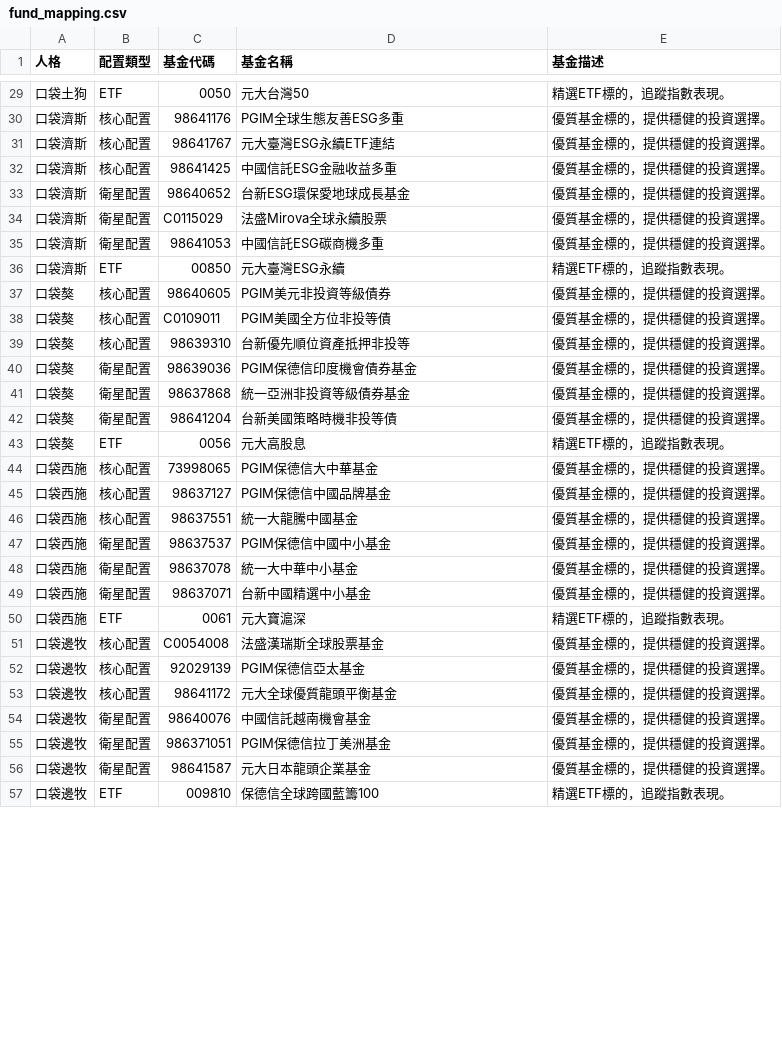
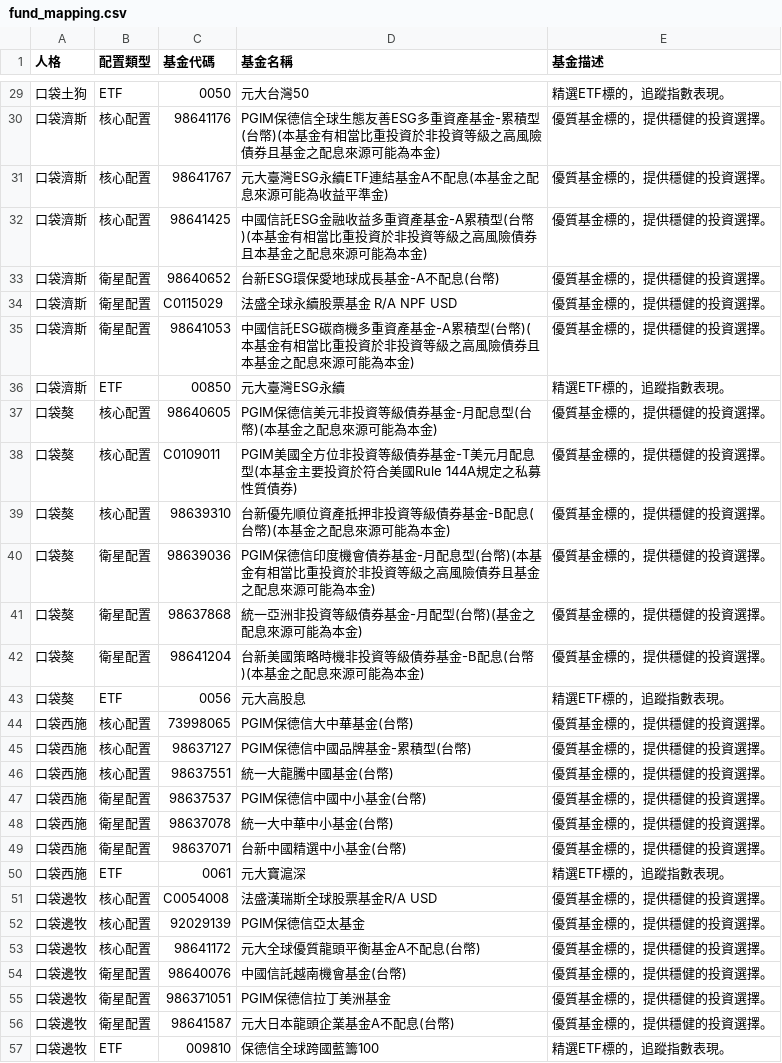
Before and after one commit to jerryhung-report/test30v2, a CSV file: public/fund_mapping.csv, drawn as a sheet; only a part is shown, gaps mark what is left out; the diff covers the shown part only.

```diff
--- a/public/fund_mapping.csv
+++ b/public/fund_mapping.csv
@@ -29,29 +29,29 @@
 口袋土狗,ETF,0050,元大台灣50,"精選ETF標的，追蹤指數表現。"
-口袋濟斯,核心配置,98641176,PGIM全球生態友善ESG多重,"優質基金標的，提供穩健的投資選擇。"
-口袋濟斯,核心配置,98641767,元大臺灣ESG永續ETF連結,"優質基金標的，提供穩健的投資選擇。"
-口袋濟斯,核心配置,98641425,中國信託ESG金融收益多重,"優質基金標的，提供穩健的投資選擇。"
-口袋濟斯,衛星配置,98640652,台新ESG環保愛地球成長基金,"優質基金標的，提供穩健的投資選擇。"
-口袋濟斯,衛星配置,C0115029,法盛Mirova全球永續股票,"優質基金標的，提供穩健的投資選擇。"
-口袋濟斯,衛星配置,98641053,中國信託ESG碳商機多重,"優質基金標的，提供穩健的投資選擇。"
+口袋濟斯,核心配置,98641176,PGIM保德信全球生態友善ESG多重資產基金-累積型(台幣)(本基金有相當比重投資於非投資等級之高風險債券且基金之配息來源可能為本金),"優質基金標的，提供穩健的投資選擇。"
+口袋濟斯,核心配置,98641767,元大臺灣ESG永續ETF連結基金A不配息(本基金之配息來源可能為收益平準金),"優質基金標的，提供穩健的投資選擇。"
+口袋濟斯,核心配置,98641425,中國信託ESG金融收益多重資產基金-A累積型(台幣)(本基金有相當比重投資於非投資等級之高風險債券且本基金之配息來源可能為本金),"優質基金標的，提供穩健的投資選擇。"
+口袋濟斯,衛星配置,98640652,台新ESG環保愛地球成長基金-A不配息(台幣),"優質基金標的，提供穩健的投資選擇。"
+口袋濟斯,衛星配置,C0115029,法盛全球永續股票基金 R/A NPF USD,"優質基金標的，提供穩健的投資選擇。"
+口袋濟斯,衛星配置,98641053,中國信託ESG碳商機多重資產基金-A累積型(台幣)(本基金有相當比重投資於非投資等級之高風險債券且本基金之配息來源可能為本金),"優質基金標的，提供穩健的投資選擇。"
 口袋濟斯,ETF,00850,元大臺灣ESG永續,"精選ETF標的，追蹤指數表現。"
-口袋獒,核心配置,98640605,PGIM美元非投資等級債券,"優質基金標的，提供穩健的投資選擇。"
-口袋獒,核心配置,C0109011,PGIM美國全方位非投等債,"優質基金標的，提供穩健的投資選擇。"
-口袋獒,核心配置,98639310,台新優先順位資產抵押非投等,"優質基金標的，提供穩健的投資選擇。"
-口袋獒,衛星配置,98639036,PGIM保德信印度機會債券基金,"優質基金標的，提供穩健的投資選擇。"
-口袋獒,衛星配置,98637868,統一亞洲非投資等級債券基金,"優質基金標的，提供穩健的投資選擇。"
-口袋獒,衛星配置,98641204,台新美國策略時機非投等債,"優質基金標的，提供穩健的投資選擇。"
+口袋獒,核心配置,98640605,PGIM保德信美元非投資等級債券基金-月配息型(台幣)(本基金之配息來源可能為本金),"優質基金標的，提供穩健的投資選擇。"
+口袋獒,核心配置,C0109011,PGIM美國全方位非投資等級債券基金-T美元月配息型(本基金主要投資於符合美國Rule 144A規定之私募性質債券),"優質基金標的，提供穩健的投資選擇。"
+口袋獒,核心配置,98639310,台新優先順位資產抵押非投資等級債券基金-B配息(台幣)(本基金之配息來源可能為本金),"優質基金標的，提供穩健的投資選擇。"
+口袋獒,衛星配置,98639036,PGIM保德信印度機會債券基金-月配息型(台幣)(本基金有相當比重投資於非投資等級之高風險債券且基金之配息來源可能為本金),"優質基金標的，提供穩健的投資選擇。"
+口袋獒,衛星配置,98637868,統一亞洲非投資等級債券基金-月配型(台幣)(基金之配息來源可能為本金),"優質基金標的，提供穩健的投資選擇。"
+口袋獒,衛星配置,98641204,台新美國策略時機非投資等級債券基金-B配息(台幣)(本基金之配息來源可能為本金),"優質基金標的，提供穩健的投資選擇。"
 口袋獒,ETF,0056,元大高股息,"精選ETF標的，追蹤指數表現。"
-口袋西施,核心配置,73998065,PGIM保德信大中華基金,"優質基金標的，提供穩健的投資選擇。"
-口袋西施,核心配置,98637127,PGIM保德信中國品牌基金,"優質基金標的，提供穩健的投資選擇。"
-口袋西施,核心配置,98637551,統一大龍騰中國基金,"優質基金標的，提供穩健的投資選擇。"
-口袋西施,衛星配置,98637537,PGIM保德信中國中小基金,"優質基金標的，提供穩健的投資選擇。"
-口袋西施,衛星配置,98637078,統一大中華中小基金,"優質基金標的，提供穩健的投資選擇。"
-口袋西施,衛星配置,98637071,台新中國精選中小基金,"優質基金標的，提供穩健的投資選擇。"
+口袋西施,核心配置,73998065,PGIM保德信大中華基金(台幣),"優質基金標的，提供穩健的投資選擇。"
+口袋西施,核心配置,98637127,PGIM保德信中國品牌基金-累積型(台幣),"優質基金標的，提供穩健的投資選擇。"
+口袋西施,核心配置,98637551,統一大龍騰中國基金(台幣),"優質基金標的，提供穩健的投資選擇。"
+口袋西施,衛星配置,98637537,PGIM保德信中國中小基金(台幣),"優質基金標的，提供穩健的投資選擇。"
+口袋西施,衛星配置,98637078,統一大中華中小基金(台幣),"優質基金標的，提供穩健的投資選擇。"
+口袋西施,衛星配置,98637071,台新中國精選中小基金(台幣),"優質基金標的，提供穩健的投資選擇。"
 口袋西施,ETF,0061,元大寶滬深,"精選ETF標的，追蹤指數表現。"
-口袋邊牧,核心配置,C0054008,法盛漢瑞斯全球股票基金,"優質基金標的，提供穩健的投資選擇。"
+口袋邊牧,核心配置,C0054008,法盛漢瑞斯全球股票基金R/A USD,"優質基金標的，提供穩健的投資選擇。"
 口袋邊牧,核心配置,92029139,PGIM保德信亞太基金,"優質基金標的，提供穩健的投資選擇。"
-口袋邊牧,核心配置,98641172,元大全球優質龍頭平衡基金,"優質基金標的，提供穩健的投資選擇。"
-口袋邊牧,衛星配置,98640076,中國信託越南機會基金,"優質基金標的，提供穩健的投資選擇。"
+口袋邊牧,核心配置,98641172,元大全球優質龍頭平衡基金A不配息(台幣),"優質基金標的，提供穩健的投資選擇。"
+口袋邊牧,衛星配置,98640076,中國信託越南機會基金(台幣),"優質基金標的，提供穩健的投資選擇。"
 口袋邊牧,衛星配置,986371051,PGIM保德信拉丁美洲基金,"優質基金標的，提供穩健的投資選擇。"
-口袋邊牧,衛星配置,98641587,元大日本龍頭企業基金,"優質基金標的，提供穩健的投資選擇。"
+口袋邊牧,衛星配置,98641587,元大日本龍頭企業基金A不配息(台幣),"優質基金標的，提供穩健的投資選擇。"
 口袋邊牧,ETF,009810,保德信全球跨國藍籌100,"精選ETF標的，追蹤指數表現。"
```
Also changed, not shown: 29 edited cells elsewhere in this file, public/funds_export.csv, public/funds_reference.csv, 6 other files.
